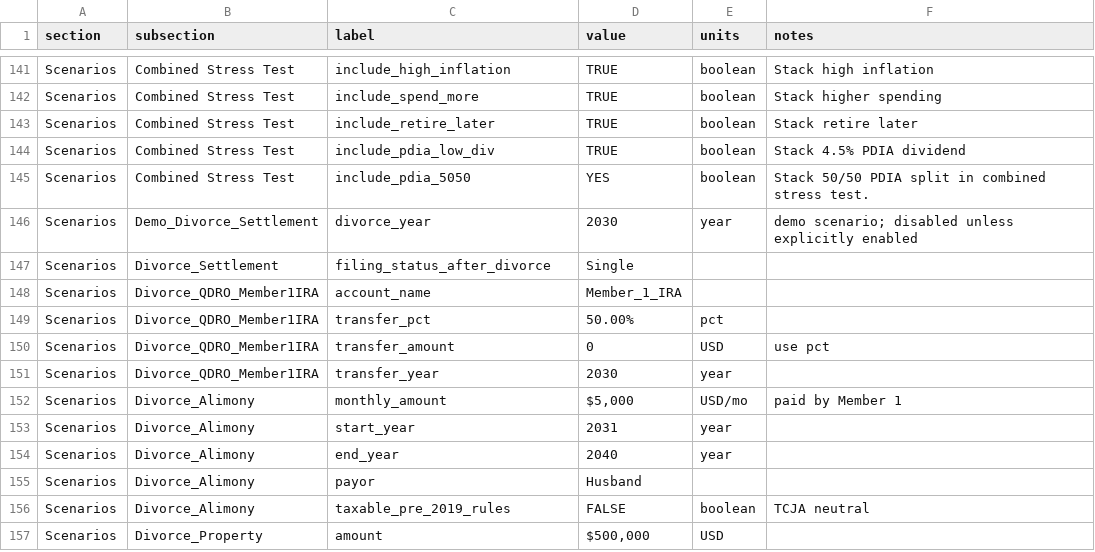
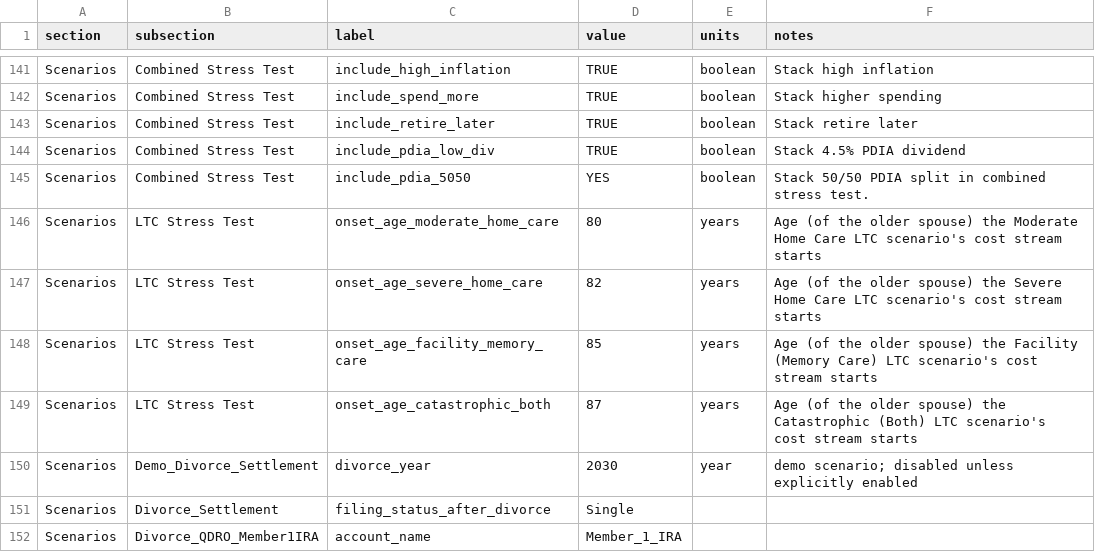
Before and after one commit to matthartzman/retirement_system, a CSV file: input/client_policy.csv, drawn as a sheet; only a part is shown, gaps mark what is left out; the shorter side is filled out with more unchanged rows.

```diff
--- a/input/client_policy.csv
+++ b/input/client_policy.csv
@@ -145,2 +145,6 @@ Scenarios,Combined Stress Test,include_pdia_low_div,TRUE,boolean,Stack 4.5% PDIA
 Scenarios,Combined Stress Test,include_pdia_5050,YES,boolean,Stack 50/50 PDIA split in combined stress test.,
+Scenarios,LTC Stress Test,onset_age_moderate_home_care,80,years,Age (of the older spouse) the Moderate Home Care LTC scenario's cost stream starts,
+Scenarios,LTC Stress Test,onset_age_severe_home_care,82,years,Age (of the older spouse) the Severe Home Care LTC scenario's cost stream starts,
+Scenarios,LTC Stress Test,onset_age_facility_memory_care,85,years,Age (of the older spouse) the Facility (Memory Care) LTC scenario's cost stream starts,
+Scenarios,LTC Stress Test,onset_age_catastrophic_both,87,years,Age (of the older spouse) the Catastrophic (Both) LTC scenario's cost stream starts,
 Scenarios,Demo_Divorce_Settlement,divorce_year,2030,year,demo scenario; disabled unless explicitly enabled,
```
Also changed, not shown: 10 other files.
